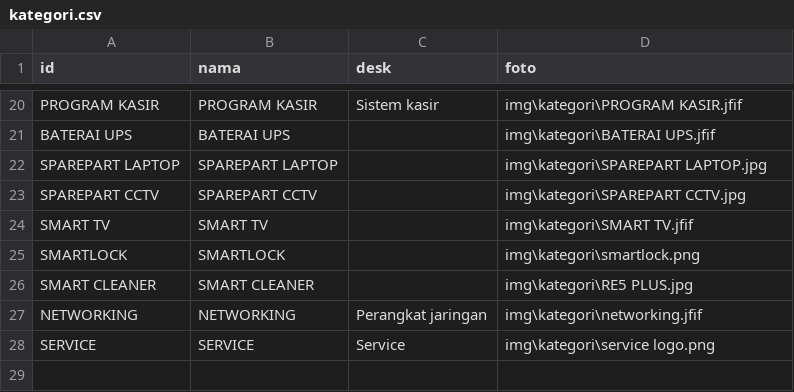
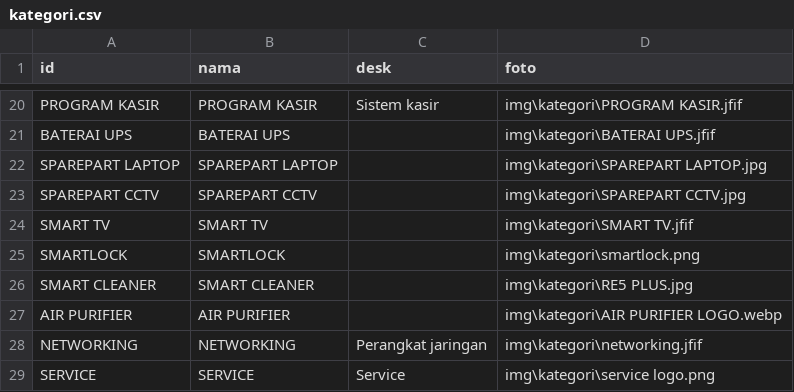
Before and after one commit to singkawangfendycctv-boop/SINGKAWANG-FENDY-CCTV, a CSV file: kategori.csv, drawn as a sheet; only a part is shown, gaps mark what is left out; the diff names each change by its address in the sheet, - before the commit and + after, or states it on an @@ line.

```diff
--- a/kategori.csv
+++ b/kategori.csv
+row 27: AIR PURIFIER | AIR PURIFIER |  | img\kategori\AIR PURIFIER LOGO.webp
```
Also changed, not shown: brand.csv, produk.csv, 1 other file.
